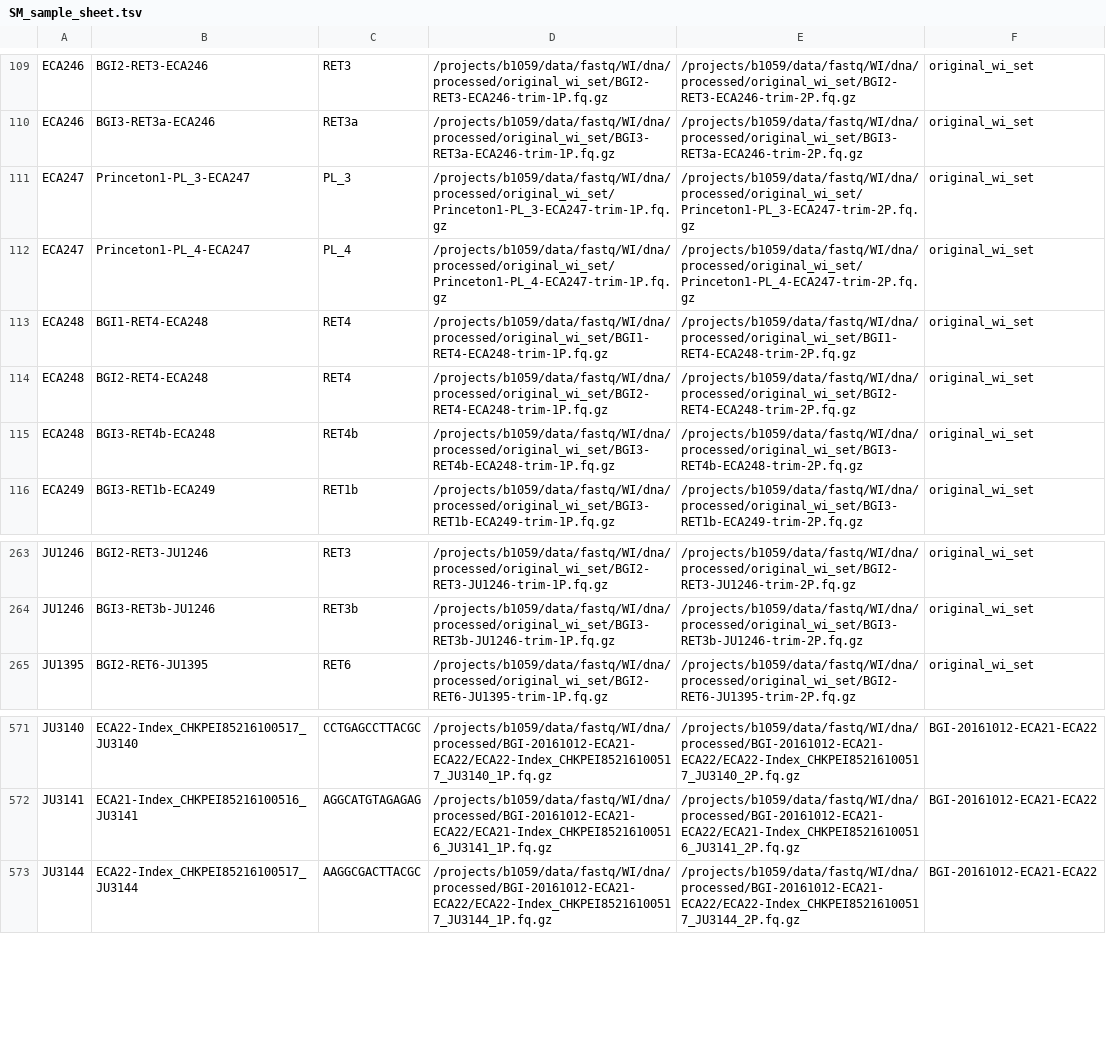
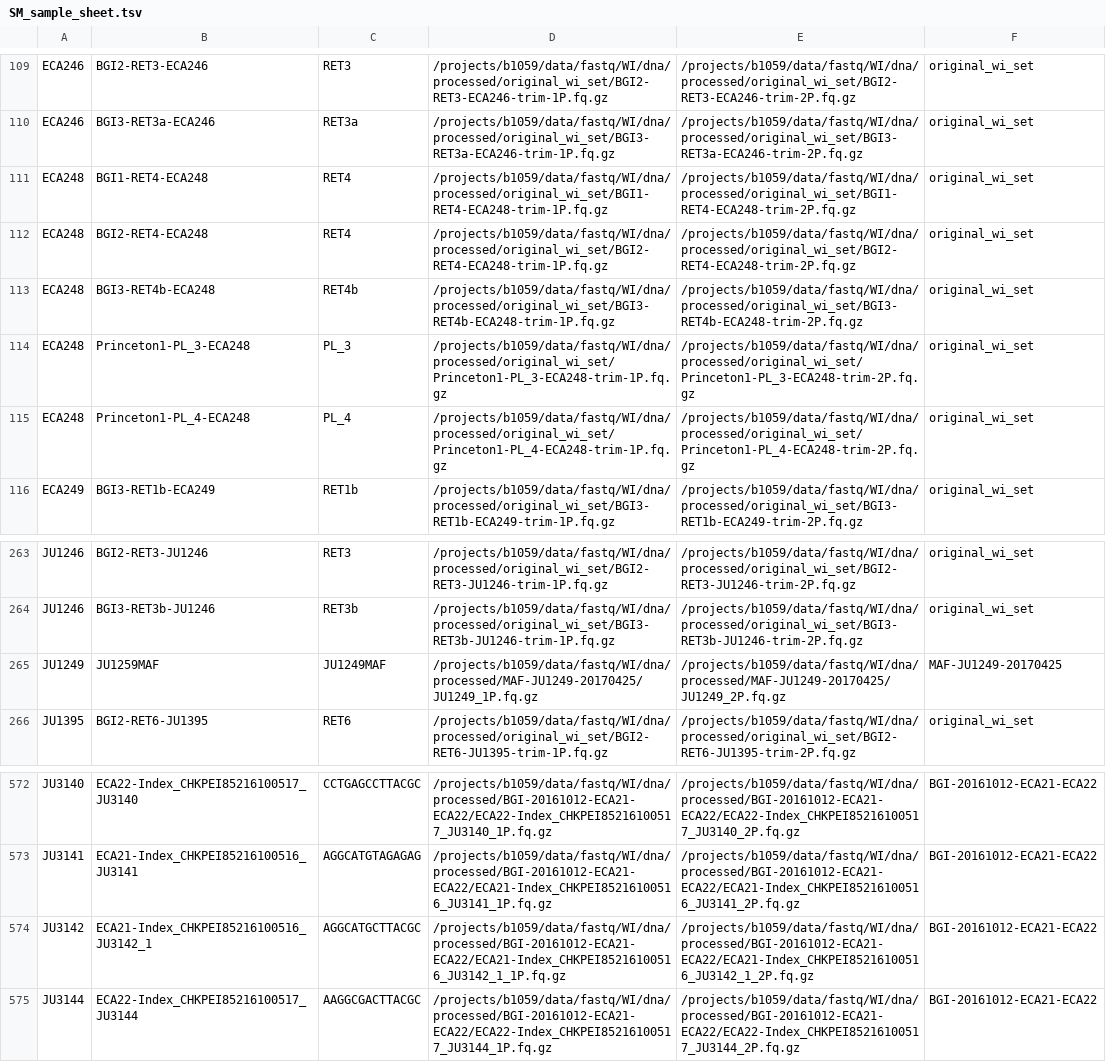
Before and after one commit to AndersenLab/concordance-nf, a TSV file: SM_sample_sheet.tsv, drawn as a sheet; only a part is shown, gaps mark what is left out; removed rows and columns are numbered as before the commit, all else as after; the diff names each change by its address in the sheet, - before the commit and + after, or states it on an @@ line.

```diff
--- a/SM_sample_sheet.tsv
+++ b/SM_sample_sheet.tsv
-row 111: ECA247 | Princeton1-PL_3-ECA247 | PL_3 | /projects/b1059/data/fastq/WI/dna/processed/original_wi_set/Princeton1-PL_3-ECA247-trim-1P.fq.gz | /projects/b1059/data/fastq/WI/dna/processed/original_wi_set/Princeton1-PL_3-ECA247-trim-2P.fq.gz | original_wi_set
-row 112: ECA247 | Princeton1-PL_4-ECA247 | PL_4 | /projects/b1059/data/fastq/WI/dna/processed/original_wi_set/Princeton1-PL_4-ECA247-trim-1P.fq.gz | /projects/b1059/data/fastq/WI/dna/processed/original_wi_set/Princeton1-PL_4-ECA247-trim-2P.fq.gz | original_wi_set
+row 114: ECA248 | Princeton1-PL_3-ECA248 | PL_3 | /projects/b1059/data/fastq/WI/dna/processed/original_wi_set/Princeton1-PL_3-ECA248-trim-1P.fq.gz | /projects/b1059/data/fastq/WI/dna/processed/original_wi_set/Princeton1-PL_3-ECA248-trim-2P.fq.gz | original_wi_set
+row 115: ECA248 | Princeton1-PL_4-ECA248 | PL_4 | /projects/b1059/data/fastq/WI/dna/processed/original_wi_set/Princeton1-PL_4-ECA248-trim-1P.fq.gz | /projects/b1059/data/fastq/WI/dna/processed/original_wi_set/Princeton1-PL_4-ECA248-trim-2P.fq.gz | original_wi_set
+row 265: JU1249 | JU1259MAF | JU1249MAF | /projects/b1059/data/fastq/WI/dna/processed/MAF-JU1249-20170425/JU1249_1P.fq.gz | /projects/b1059/data/fastq/WI/dna/processed/MAF-JU1249-20170425/JU1249_2P.fq.gz | MAF-JU1249-20170425
+row 574: JU3142 | ECA21-Index_CHKPEI85216100516_JU3142_1 | AGGCATGCTTACGC | /projects/b1059/data/fastq/WI/dna/processed/BGI-20161012-ECA21-ECA22/ECA21-Index_CHKPEI85216100516_JU3142_1_1P.fq.gz | /projects/b1059/data/fastq/WI/dna/processed/BGI-20161012-ECA21-ECA22/ECA21-Index_CHKPEI85216100516_JU3142_1_2P.fq.gz | BGI-20161012-ECA21-ECA22
```
Also changed, not shown: 3 other files.
